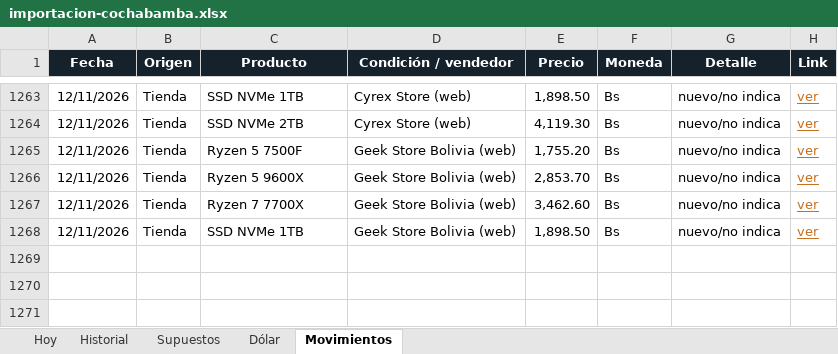
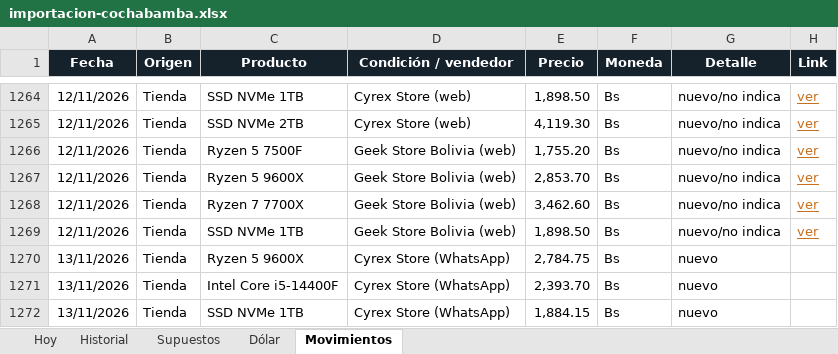
Before and after one commit to Santi491/Claude-, an Excel workbook: importacion-cochabamba.xlsx, sheet Movimientos, drawn as a sheet; only a part is shown, gaps mark what is left out; values as stored, in another font and other column widths than the file's, no borders; table styles not drawn; the diff covers the shown part only; the diff names each change by its address in the sheet, - before the commit and + after, or states it on an @@ line.

```diff
--- a/importacion-cochabamba.xlsx (sheet Movimientos)
+++ b/importacion-cochabamba.xlsx (sheet Movimientos)
+row 1270: 13/11/2026 | Tienda | Ryzen 5 9600X | Cyrex Store (WhatsApp) | 2,784.75 | Bs | nuevo
+row 1271: 13/11/2026 | Tienda | Intel Core i5-14400F | Cyrex Store (WhatsApp) | 2,393.70 | Bs | nuevo
+row 1272: 13/11/2026 | Tienda | SSD NVMe 1TB | Cyrex Store (WhatsApp) | 1,884.15 | Bs | nuevo
```
Also changed, not shown: 3 added rows and 4 edited cells elsewhere in this sheet, sheet Historial, 10 other files.
